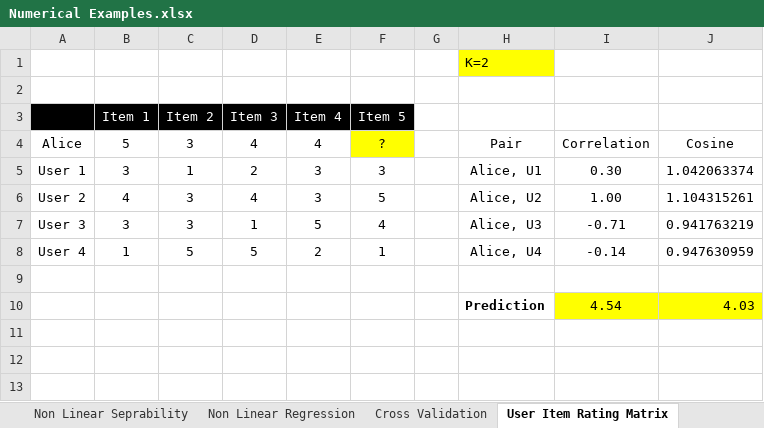
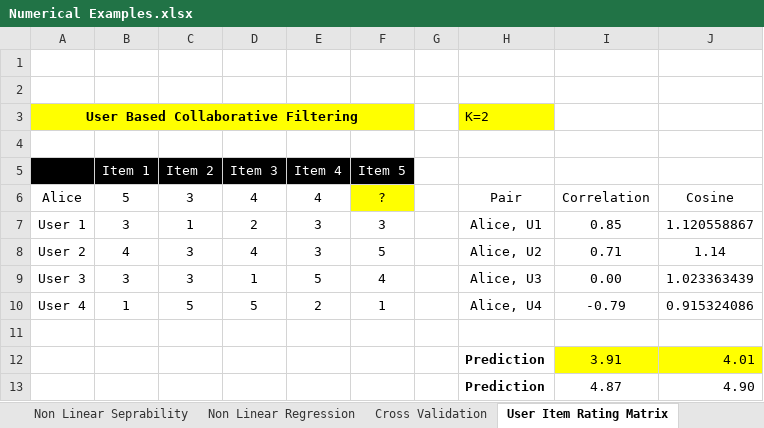
Before and after one commit to Gunnvant/idma_pt, an Excel workbook: ML_Unit2/excel/Numerical Examples.xlsx, sheet User Item Rating Matrix, drawn as a sheet; values as stored, in another font and other column widths than the file's, no borders; charts and pictures not drawn; removed rows and columns are numbered as before the commit, all else as after; the diff names each change by its address in the sheet, - before the commit and + after, or states it on an @@ line.

```diff
--- a/ML_Unit2/excel/Numerical Examples.xlsx (sheet User Item Rating Matrix)
+++ b/ML_Unit2/excel/Numerical Examples.xlsx (sheet User Item Rating Matrix)
-H1: K=2
+H1: (empty)
-H1 fill: #FFFF00
+H1 fill: none
+row 2: (empty)
+row 3: User Based Collaborative Filtering |  |  |  |  |  |  | K=2
-I7: 0.30
+I7: 0.85
-J7: 1.042063374
+J7: 1.120558867
-I8: 1.00
+I8: 0.71
-J8: 1.104315261
+J8: 1.14
-I9: -0.71
+I9: 0.00
-J9: 0.941763219
+J9: 1.023363439
-I10: -0.14
+I10: -0.79
-J10: 0.947630959
+J10: 0.915324086
-row 10:  |  |  |  |  |  |  | Prediction | 4.54 | 4.03
+row 12:  |  |  |  |  |  |  | Prediction | 3.91 | 4.01
+row 13:  |  |  |  |  |  |  | Prediction | 4.87 | 4.90
```
Also changed, not shown: sheet Non Linear Seprability, sheet Log Loss, sheet Softmax Function, charts or pictures, 9 other files.
